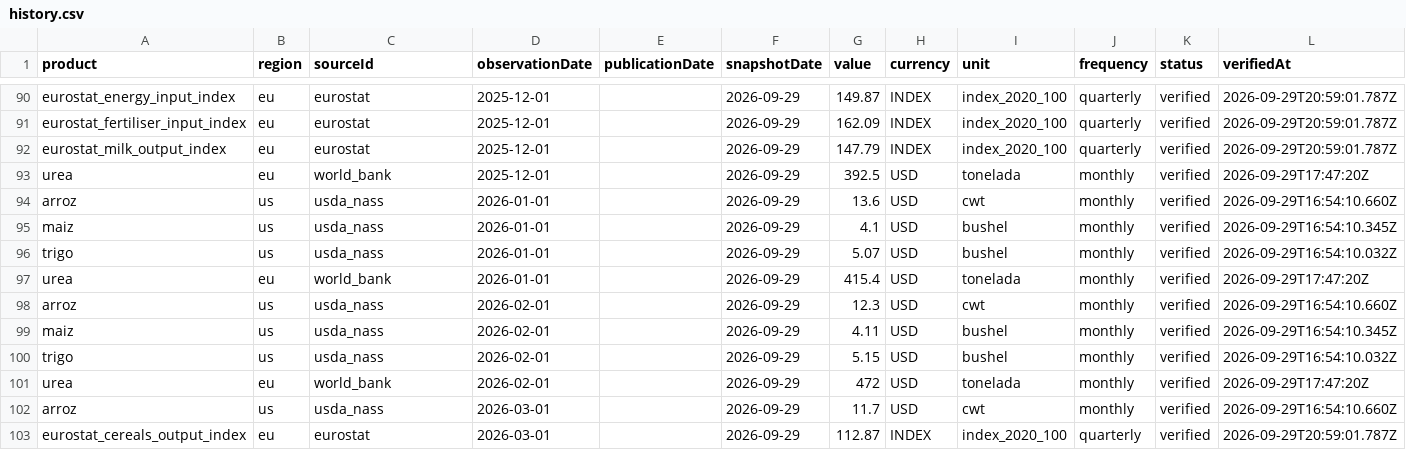
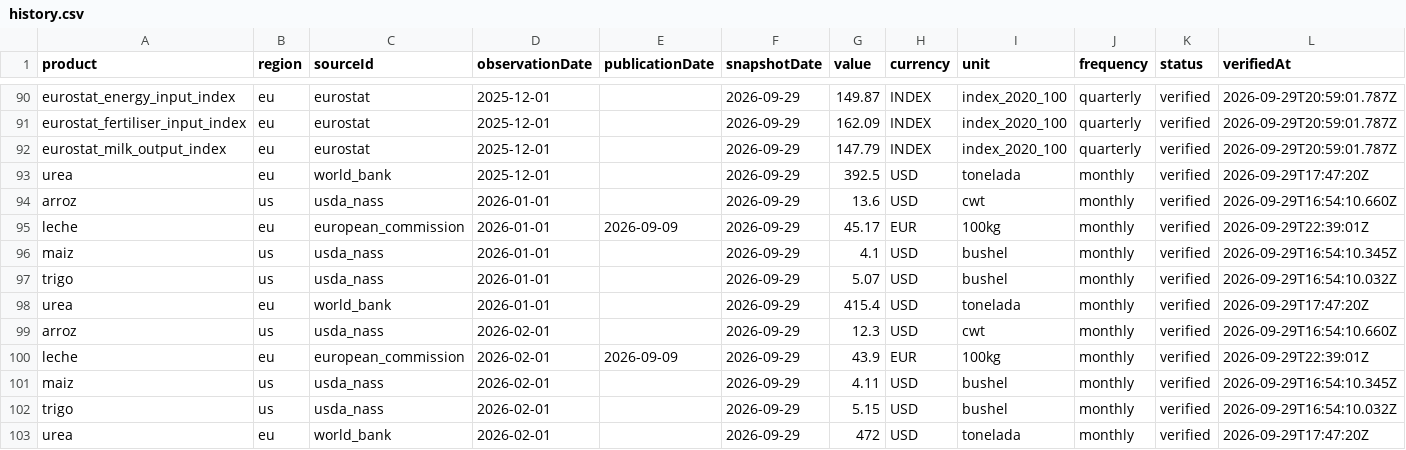
Before and after one commit to labombademario/Dehesa-Index, a CSV file: data/history.csv, drawn as a sheet; only a part is shown, gaps mark what is left out; the shorter side is filled out with more unchanged rows; rows hold the shown columns only; the diff covers the shown part only; the diff names each change by its address in the sheet, - before the commit and + after, or states it on an @@ line.

```diff
--- a/data/history.csv
+++ b/data/history.csv
+row 95: leche | eu | european_commission | 2026-01-01 | 2026-09-09 | 2026-09-29 | 45.17 | EUR | 100kg | monthly | verified | 2026-09-29T22:39:01Z
+row 100: leche | eu | european_commission | 2026-02-01 | 2026-09-09 | 2026-09-29 | 43.9 | EUR | 100kg | monthly | verified | 2026-09-29T22:39:01Z
```
Also changed, not shown: 7 added rows elsewhere in this file, 9 other files.
